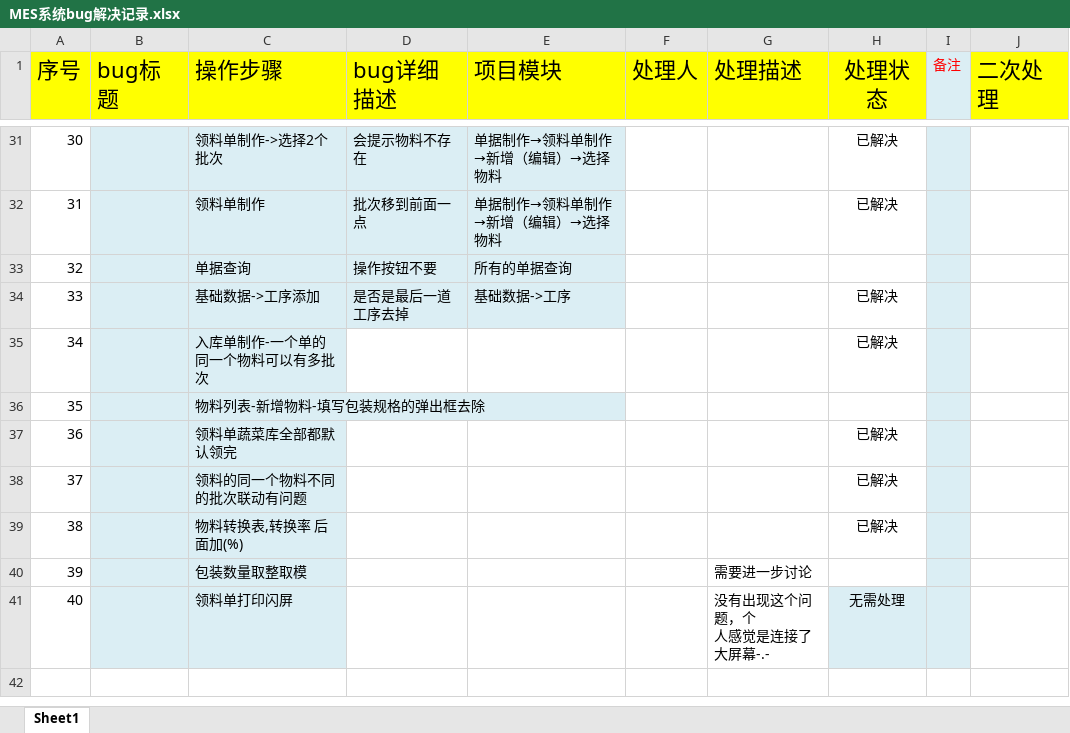
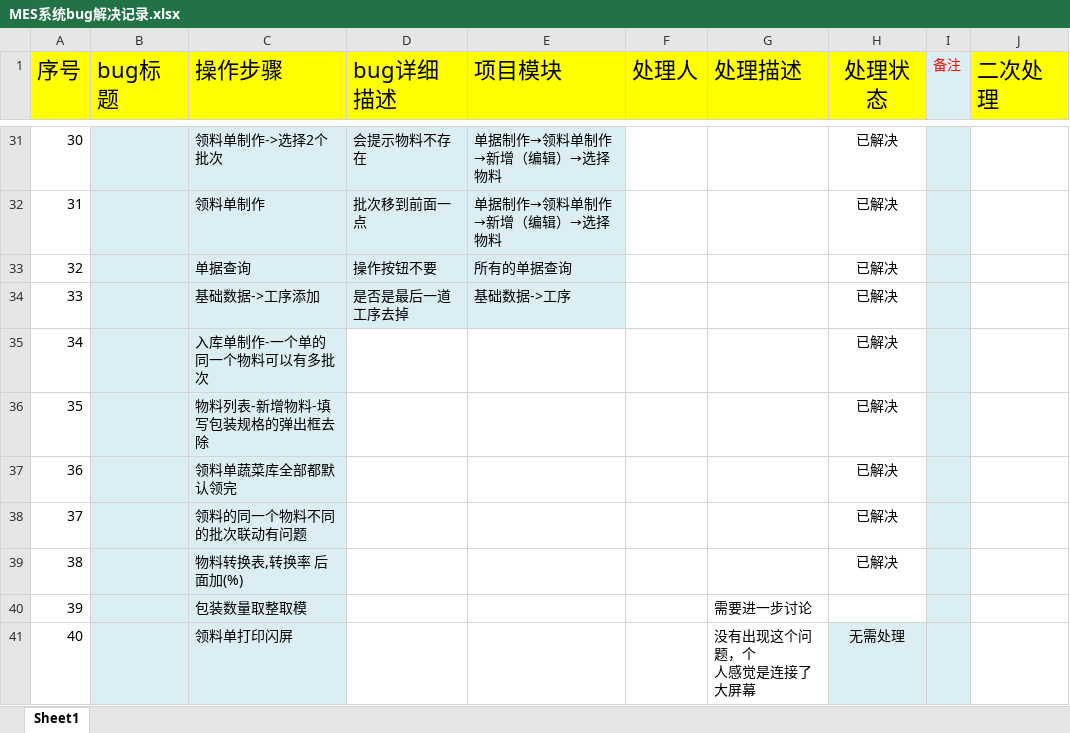
Before and after one commit to zhouyb1/BeiJing_MES, an Excel workbook: Source/bug处理记录/MES系统bug解决记录.xlsx, sheet Sheet1, drawn as a sheet; only a part is shown, gaps mark what is left out; values as stored, in another font and other column widths than the file's, no borders; charts and pictures and conditional formats not drawn; ↵ is a line break in a cell; the diff names each change by its address in the sheet, - before the commit and + after, or states it on an @@ line.

Commit message:
no commit message

```diff
--- a/Source/bug处理记录/MES系统bug解决记录.xlsx (sheet Sheet1)
+++ b/Source/bug处理记录/MES系统bug解决记录.xlsx (sheet Sheet1)
-H33 (处理状态): (empty)
+H33 (处理状态): 已解决
-H36 (处理状态): (empty)
+H36 (处理状态): 已解决
-G41 (处理描述): 没有出现这个问题，个 ↵ 人感觉是连接了大屏幕-.-
+G41 (处理描述): 没有出现这个问题，个 ↵ 人感觉是连接了大屏幕
```
Also changed, not shown: charts or pictures.
